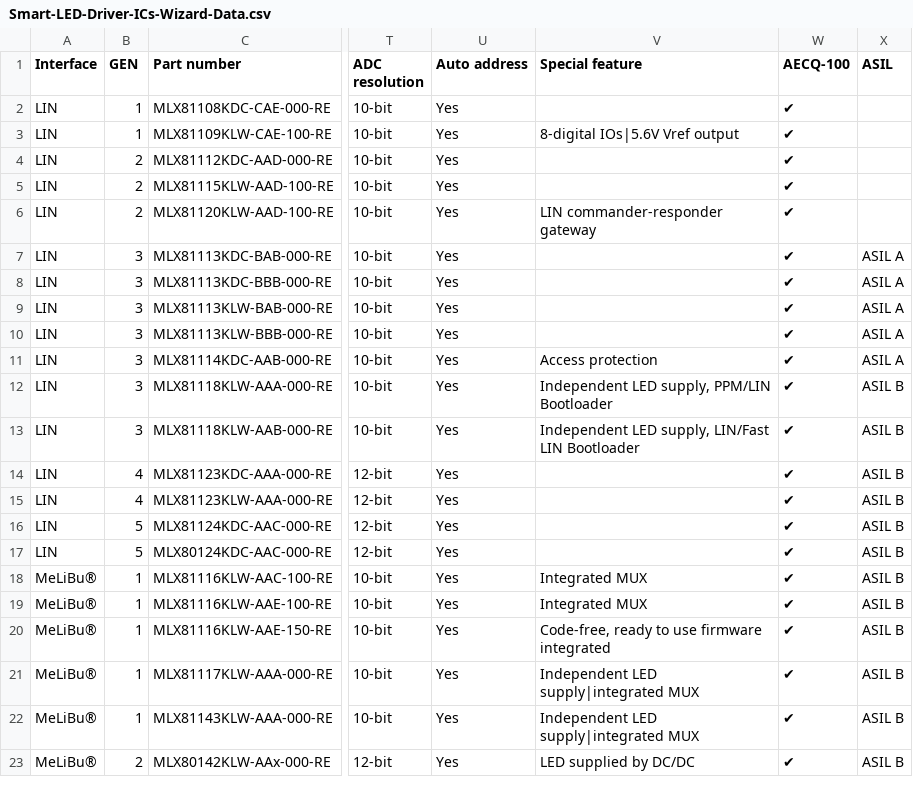
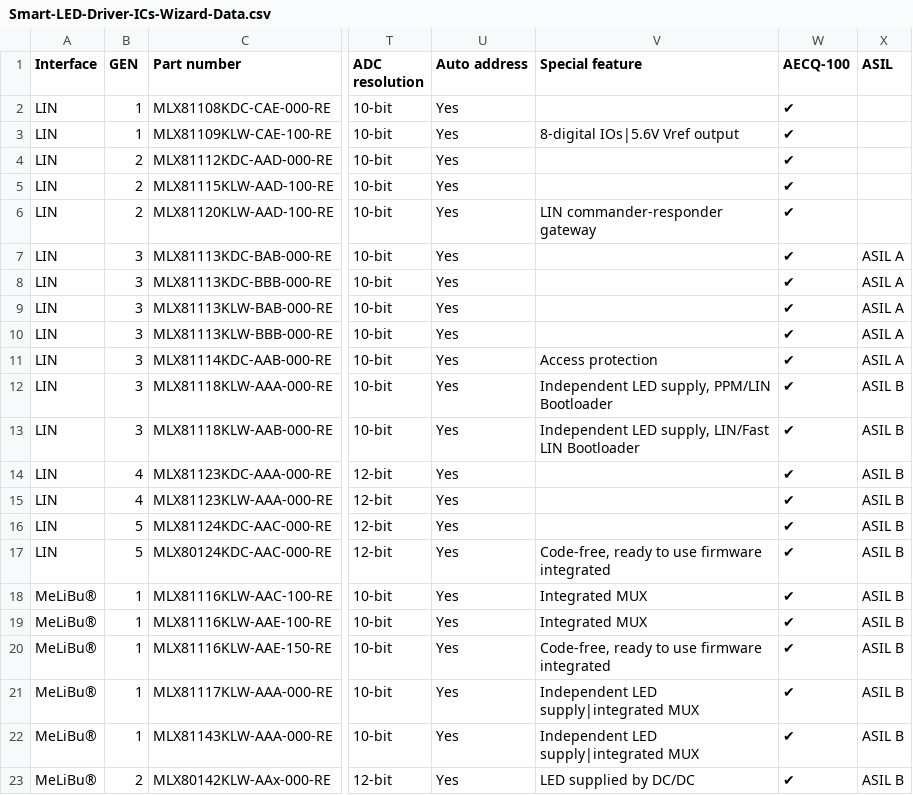
Before and after one commit to MelexisBC/Wizard---Smart-LED-Driver-ICs-Data, a CSV file: Smart-LED-Driver-ICs-Wizard-Data.csv, drawn as a sheet; only a part is shown, gaps mark what is left out; the diff names each change by its address in the sheet, - before the commit and + after, or states it on an @@ line.

Commit message:
Wizard - Smart LED driver ICs - Google sheet updated

```diff
--- a/Smart-LED-Driver-ICs-Wizard-Data.csv
+++ b/Smart-LED-Driver-ICs-Wizard-Data.csv
-V17 (Special feature): (empty)
+V17 (Special feature): Code-free, ready to use firmware integrated
```
